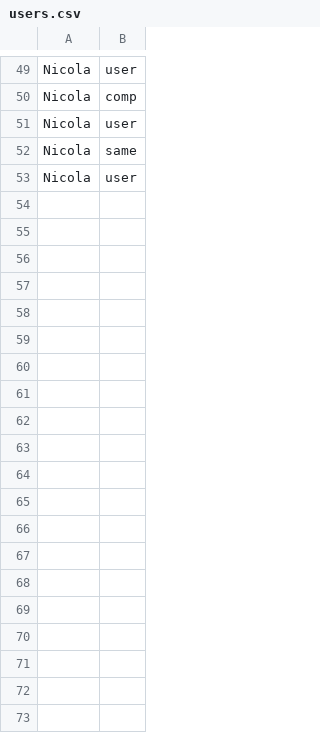
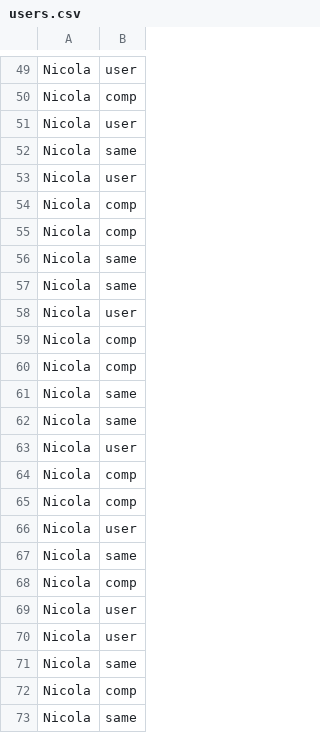
Before and after one commit to DeNic0la/SSPAI, a CSV file: SSP/stats/users.csv, drawn as a sheet; only a part is shown, gaps mark what is left out; the diff covers the shown part only; the diff names each change by its address in the sheet, - before the commit and + after, or states it on an @@ line.

```diff
--- a/SSP/stats/users.csv
+++ b/SSP/stats/users.csv
+row 54: Nicola | comp
+row 55: Nicola | comp
+row 56: Nicola | same
+row 57: Nicola | same
+row 58: Nicola | user
+row 59: Nicola | comp
+row 60: Nicola | comp
+row 61: Nicola | same
+row 62: Nicola | same
+row 63: Nicola | user
+row 64: Nicola | comp
+row 65: Nicola | comp
+row 66: Nicola | user
+row 67: Nicola | same
+row 68: Nicola | comp
+row 69: Nicola | user
+row 70: Nicola | user
+row 71: Nicola | same
+row 72: Nicola | comp
+row 73: Nicola | same
```
Also changed, not shown: 60 added rows elsewhere in this file, 3 other files.
